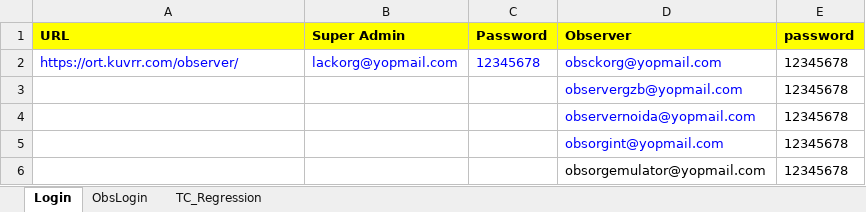
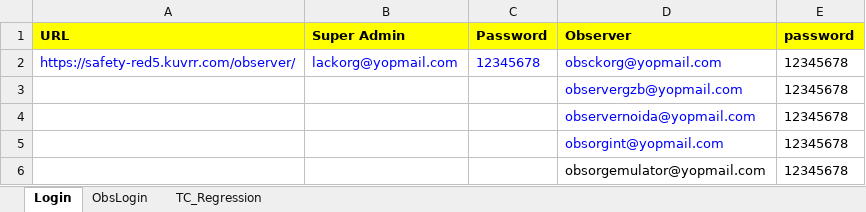
Before and after one commit to Gitchandan110/SeleniumWebScripts, an Excel workbook: Test Data/TestData.xlsx, sheet Login, drawn as a sheet; values as stored, in another font and other column widths than the file's, no borders; the diff names each change by its address in the sheet, - before the commit and + after, or states it on an @@ line.

```diff
--- a/Test Data/TestData.xlsx (sheet Login)
+++ b/Test Data/TestData.xlsx (sheet Login)
-A2 (URL): https://ort.kuvrr.com/observer/
+A2 (URL): https://safety-red5.kuvrr.com/observer/
```
Also changed, not shown: 27 other files.
